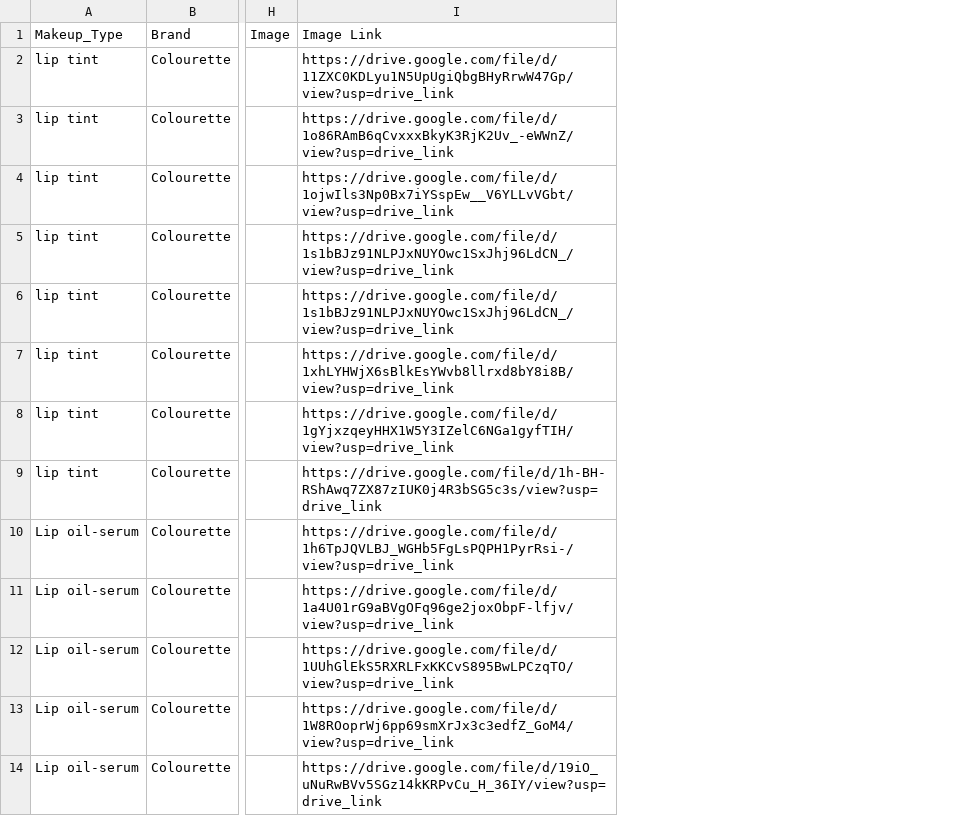
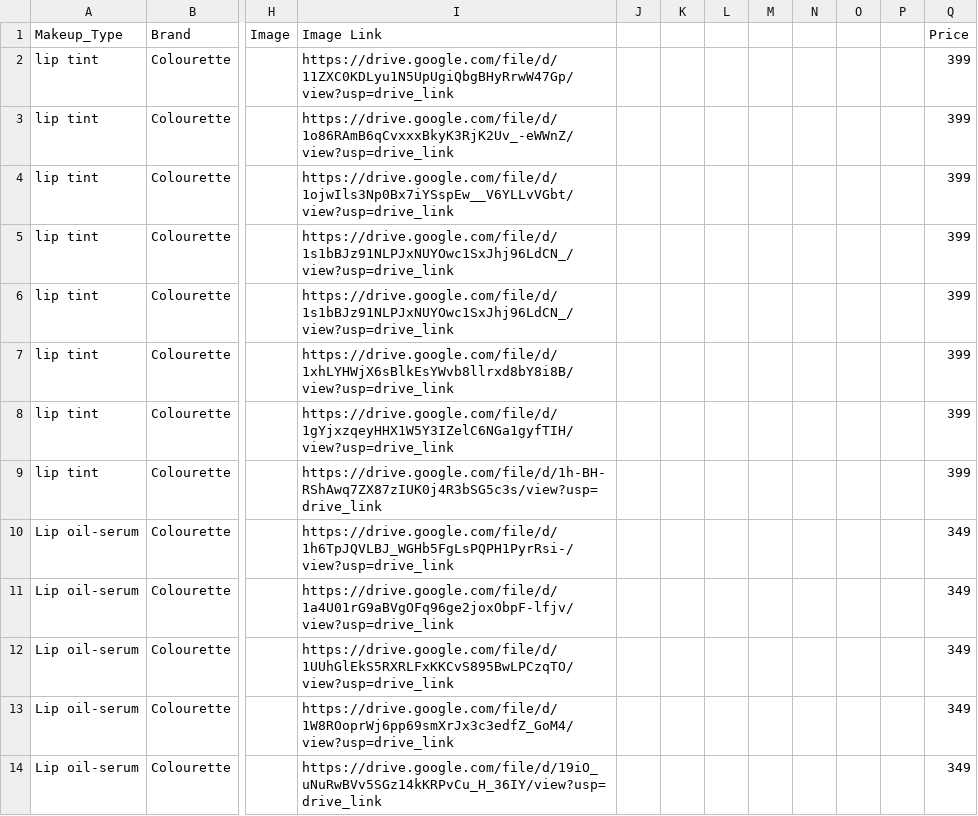
Before and after one commit to Marian843/kikay_tool, a CSV file: assets/Lip.csv, drawn as a sheet; only a part is shown, gaps mark what is left out; the diff names each change by its address in the sheet, - before the commit and + after, or states it on an @@ line.

```diff
--- a/assets/Lip.csv
+++ b/assets/Lip.csv
+column J, empty
+column K, empty
+column L, empty
+column M, empty
+column N, empty
+column O, empty
+column P, empty
+column Q (Price), rows 2-14: 399 | 399 | 399 | 399 | 399 | 399 | 399 | 399 | 349 | 349 | 349 | 349 | 349
```
Also changed, not shown: assets/Base.csv, assets/Blush.csv, 5 other files.
